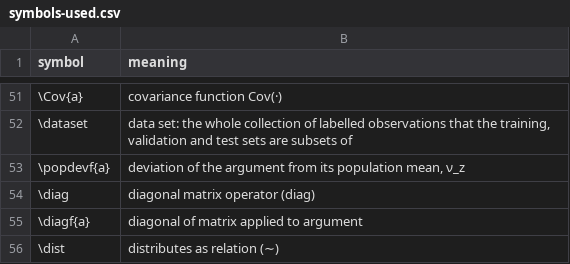
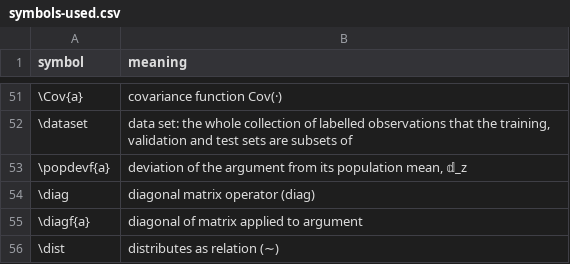
Before and after one commit to Morrison-Lab/macros, a CSV file: data/symbols-used.csv, drawn as a sheet; only a part is shown, gaps mark what is left out.

```diff
--- a/data/symbols-used.csv
+++ b/data/symbols-used.csv
@@ -52,3 +52,3 @@ symbol,meaning
 \dataset,"data set: the whole collection of labelled observations that the training, validation and test sets are subsets of"
-\popdevf{a},"deviation of the argument from its population mean, ν_z"
+\popdevf{a},"deviation of the argument from its population mean, 𝕕_z"
 \diag,diagonal matrix operator (diag)
```
Also changed, not shown: 6 other files.
